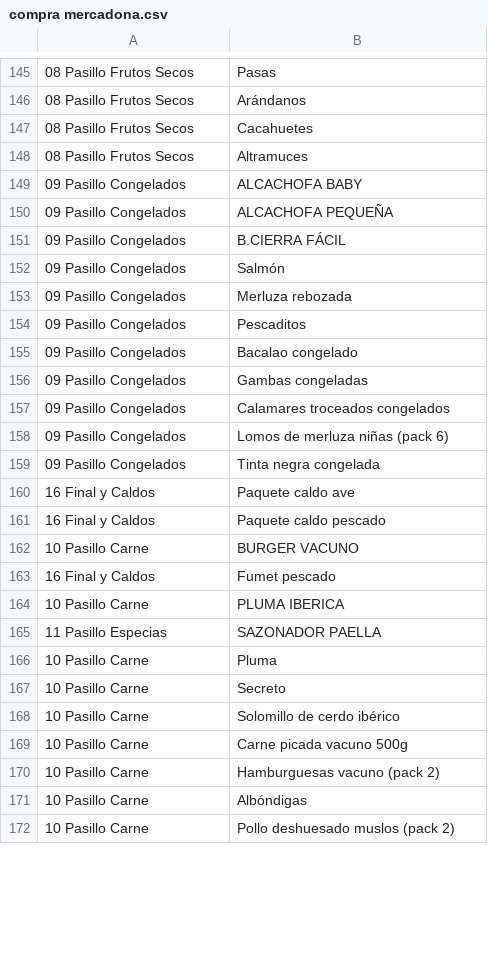
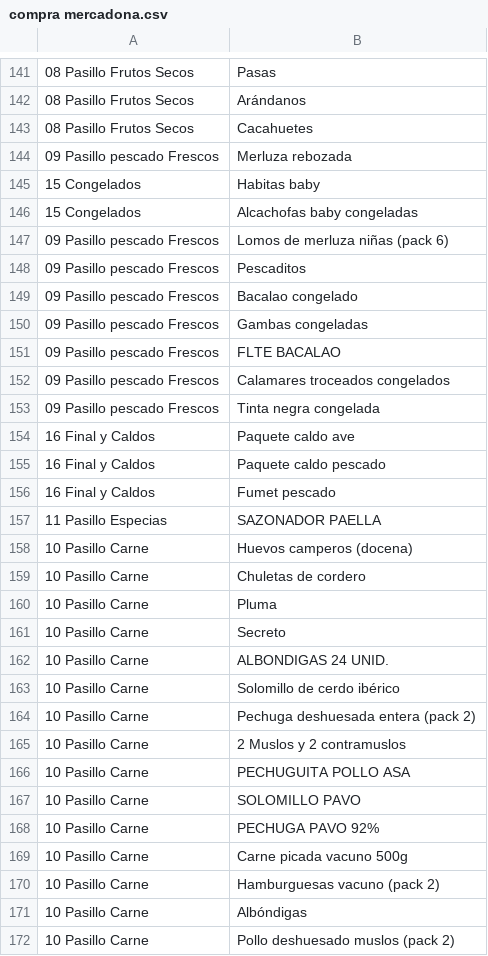
Before and after one commit to ramonmscloud/mercadona, a CSV file: compra mercadona.csv, drawn as a sheet; only a part is shown, gaps mark what is left out; removed rows and columns are numbered as before the commit, all else as after; the diff covers the shown part only; the diff names each change by its address in the sheet, - before the commit and + after, or states it on an @@ line.

Commit message:
v 3.1 fix: actualizar lista de compra con nuevos artículos y correcciones en pasillos

```diff
--- a/compra mercadona.csv
+++ b/compra mercadona.csv
@@ row 148 moved to row 277: 08 Pasillo Frutos Secos @@
-row 149: 09 Pasillo Congelados | ALCACHOFA BABY
-row 150: 09 Pasillo Congelados | ALCACHOFA PEQUEÑA
-row 151: 09 Pasillo Congelados | B.CIERRA FÁCIL
-row 152: 09 Pasillo Congelados | Salmón
-A144: 09 Pasillo Congelados
+A144: 09 Pasillo pescado Frescos
@@ row 277 moved to row 145: 15 Congelados @@
+row 146: 15 Congelados | Alcachofas baby congeladas
+row 147: 09 Pasillo pescado Frescos | Lomos de merluza niñas (pack 6)
-A148:A150: 09 Pasillo Congelados
+A148:A150: 09 Pasillo pescado Frescos
+row 151: 09 Pasillo pescado Frescos | FLTE BACALAO
-A152: 09 Pasillo Congelados
+A152: 09 Pasillo pescado Frescos
-row 158: 09 Pasillo Congelados | Lomos de merluza niñas (pack 6)
-A153: 09 Pasillo Congelados
+A153: 09 Pasillo pescado Frescos
-row 162: 10 Pasillo Carne | BURGER VACUNO
-row 164: 10 Pasillo Carne | PLUMA IBERICA
@@ row 185 moved to row 158: 10 Pasillo Carne @@
@@ row 179 moved to row 159: 10 Pasillo Carne @@
@@ row 192 moved to row 162: 10 Pasillo Carne @@
@@ row 173 moved to row 164: 10 Pasillo Carne @@
@@ row 174 moved to row 165: 10 Pasillo Carne @@
@@ row 187 moved to row 166: 10 Pasillo Carne @@
@@ row 191 moved to row 167: 10 Pasillo Carne @@
@@ row 188 moved to row 168: 10 Pasillo Carne @@
```
Also changed, not shown: 5 added rows, 12 removed rows, 42 moved rows and 9 edited cells elsewhere in this file.
